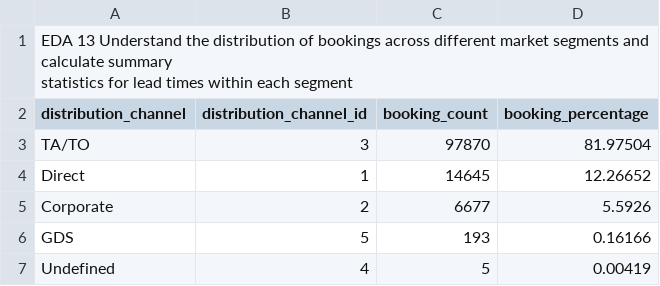
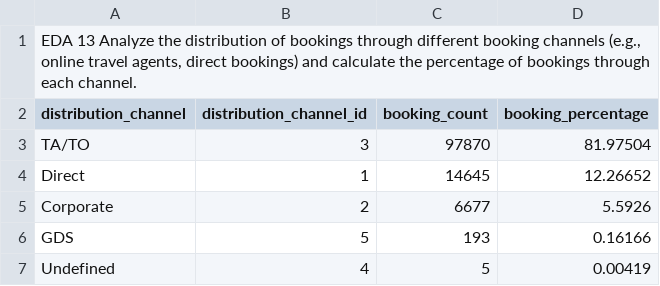
Before and after one commit to Preethi38/Hotel_booking_analysis, a CSV file: CSV/EDA13.csv, drawn as a sheet.

```diff
--- a/CSV/EDA13.csv
+++ b/CSV/EDA13.csv
@@ -1,3 +1,2 @@
-"EDA 13 Understand the distribution of bookings across different market segments and calculate summary
-statistics for lead times within each segment",,,
+"EDA 13 Analyze the distribution of bookings through different booking channels (e.g., online travel agents, direct bookings) and calculate the percentage of bookings through each channel.",,,
 distribution_channel,distribution_channel_id,booking_count,booking_percentage
```
Also changed, not shown: CSV/EDA12.csv, CSV/EDA14.csv, 5 other files.
